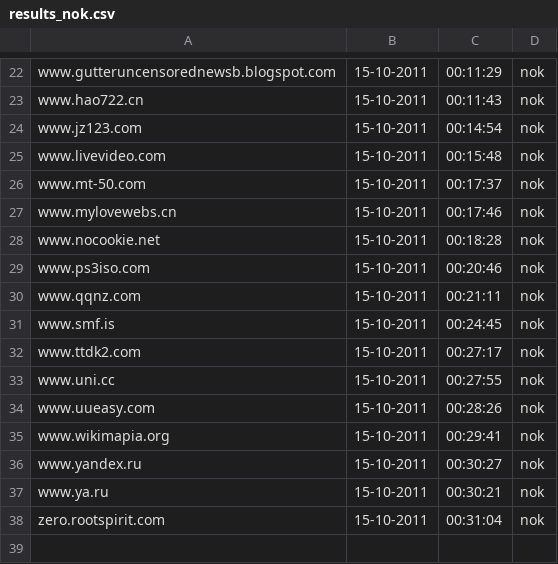
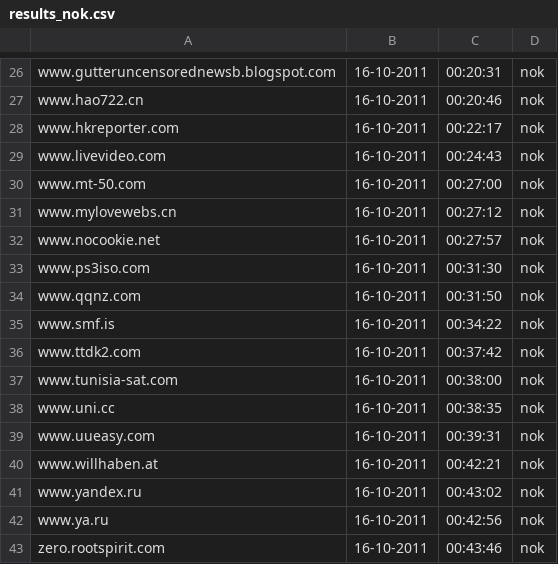
Before and after one commit to Tuinslak/GFW-URL-checker, a CSV file: testResults/be/results_nok.csv, drawn as a sheet; only a part is shown, gaps mark what is left out; addresses are those after the commit; the diff covers the shown part only; the diff names each change by its address in the sheet, - before the commit and + after, or states it on an @@ line.

```diff
--- a/testResults/be/results_nok.csv
+++ b/testResults/be/results_nok.csv
-B26:B36: 15-10-2011
+B26:B36: 16-10-2011
-C26: 00:11:29
+C26: 00:20:31
-C27: 00:11:43
+C27: 00:20:46
-A28: www.jz123.com
+A28: www.hkreporter.com
-C28: 00:14:54
+C28: 00:22:17
-C29: 00:15:48
+C29: 00:24:43
-C30: 00:17:37
+C30: 00:27:00
-C31: 00:17:46
+C31: 00:27:12
-C32: 00:18:28
+C32: 00:27:57
-C33: 00:20:46
+C33: 00:31:30
-C34: 00:21:11
+C34: 00:31:50
-C35: 00:24:45
+C35: 00:34:22
-C36: 00:27:17
+C36: 00:37:42
+row 37: www.tunisia-sat.com | 16-10-2011 | 00:38:00 | nok
-B38:B43: 15-10-2011
+B38:B43: 16-10-2011
-C38: 00:27:55
+C38: 00:38:35
-C39: 00:28:26
+C39: 00:39:31
-A40: www.wikimapia.org
+A40: www.willhaben.at
-C40: 00:29:41
+C40: 00:42:21
-C41: 00:30:27
+C41: 00:43:02
-C42: 00:30:21
+C42: 00:42:56
-C43: 00:31:04
+C43: 00:43:46
```
Also changed, not shown: 7 added rows, 3 removed rows and 36 edited cells elsewhere in this file, testResults/be/results.csv, testResults/be/results_ok.csv.
